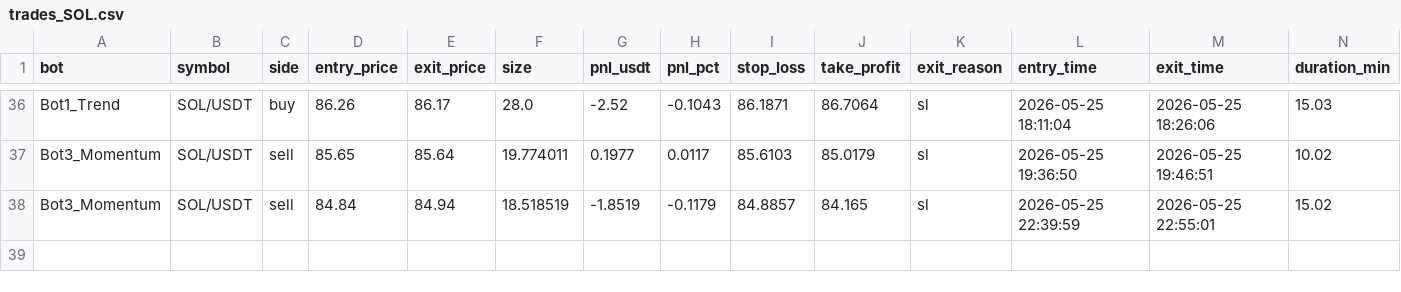
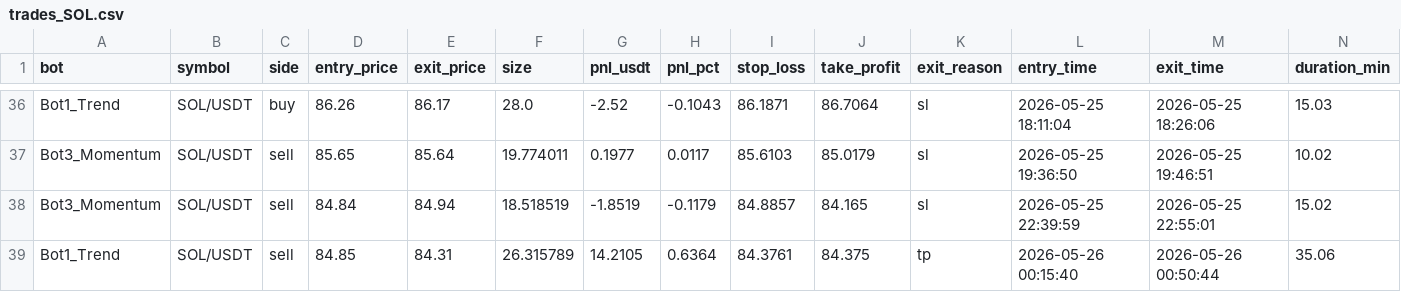
Before and after one commit to Jorjota12/trading_bots, a CSV file: trades_SOL.csv, drawn as a sheet; only a part is shown, gaps mark what is left out.

Commit message:
update trades_SOL.csv

```diff
--- a/trades_SOL.csv
+++ b/trades_SOL.csv
@@ -38 +38,2 @@ Bot3_Momentum,SOL/USDT,sell,85.65,85.64,19.774011,0.1977,0.0117,85.6103,85.0179,
 Bot3_Momentum,SOL/USDT,sell,84.84,84.94,18.518519,-1.8519,-0.1179,84.8857,84.165,sl,2026-05-25 22:39:59,2026-05-25 22:55:01,15.02
+Bot1_Trend,SOL/USDT,sell,84.85,84.31,26.315789,14.2105,0.6364,84.3761,84.375,tp,2026-05-26 00:15:40,2026-05-26 00:50:44,35.06
```
